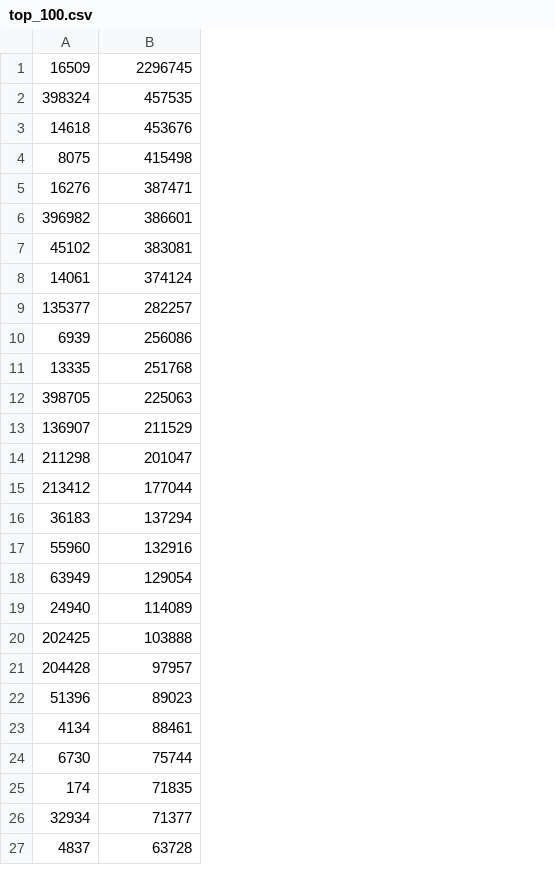
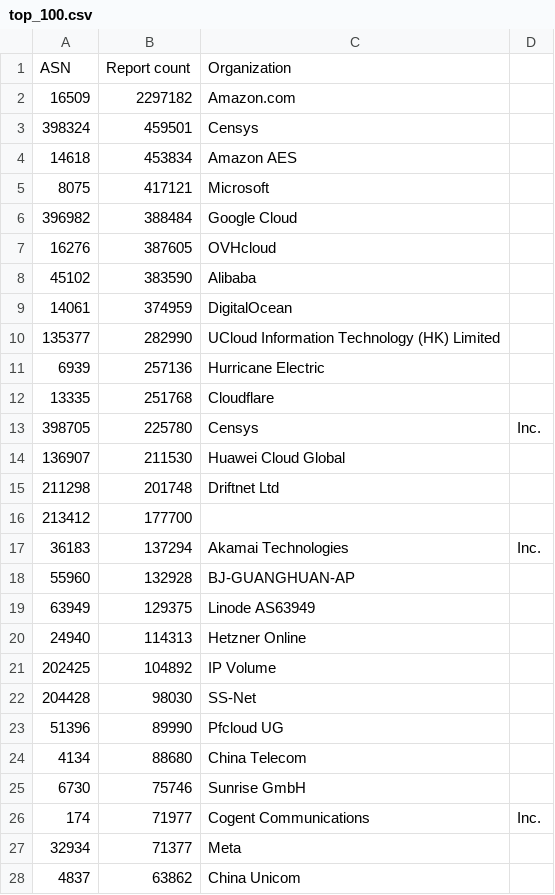
Before and after one commit to O-X-L/risk-db-lists, a CSV file: asn/top_100.csv, drawn as a sheet; only a part is shown; removed rows and columns are numbered as before the commit, all else as after; the diff covers the shown part only; the diff names each change by its address in the sheet, - before the commit and + after, or states it on an @@ line.

Commit message:
List updates 2025-06-07

```diff
--- a/asn/top_100.csv
+++ b/asn/top_100.csv
+column C, rows 2-6: Amazon.com | Censys | Amazon AES | Microsoft | Google Cloud; rows 8-28: Alibaba | DigitalOcean | UCloud Information Technology (HK) Limited | Hurricane Electric | Cloudflare | Censys | Huawei Cloud Global | Driftnet Ltd |  | Akamai Technologies | BJ-GUANGHUAN-AP | Linode AS63949 | Hetzner Online | IP Volume | SS-Net | Pfcloud UG | China Telecom | Sunrise GmbH | Cogent Communications | Meta | China Unicom
+column D, rows 13-26: Inc. |  |  |  | Inc. |  |  |  |  |  |  |  |  | Inc.
+row 1: ASN | Report count | Organization
-B2: 2296745
+B2: 2297182
-B3: 457535
+B3: 459501
-B4: 453676
+B4: 453834
-B5: 415498
+B5: 417121
-row 5: 16276 | 387471
-B6: 386601
+B6: 388484
+row 7: 16276 | 387605 | OVHcloud
-B8: 383081
+B8: 383590
-B9: 374124
+B9: 374959
-B10: 282257
+B10: 282990
-B11: 256086
+B11: 257136
-B13: 225063
+B13: 225780
-B14: 211529
+B14: 211530
-B15: 201047
+B15: 201748
-B16: 177044
+B16: 177700
-B18: 132916
+B18: 132928
-B19: 129054
+B19: 129375
-B20: 114089
+B20: 114313
-B21: 103888
+B21: 104892
-B22: 97957
+B22: 98030
-B23: 89023
+B23: 89990
-B24: 88461
+B24: 88680
-B25: 75744
+B25: 75746
-B26: 71835
+B26: 71977
-B28: 63728
+B28: 63862
```
Also changed, not shown: 6 added rows, 6 removed rows and 45 edited cells elsewhere in this file, ip/top_10000.csv, net/top_10000.csv, 44 other files.
